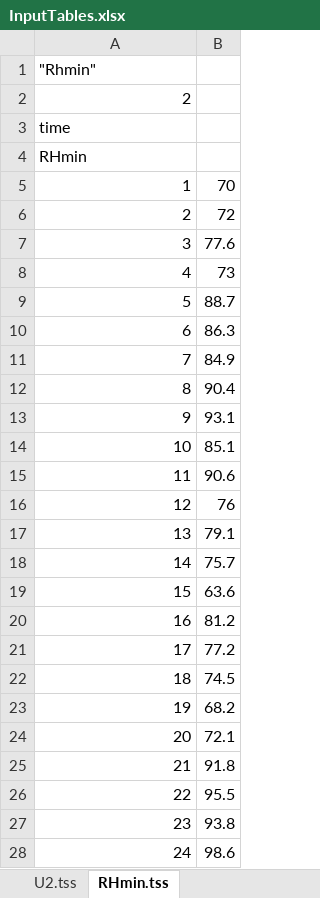
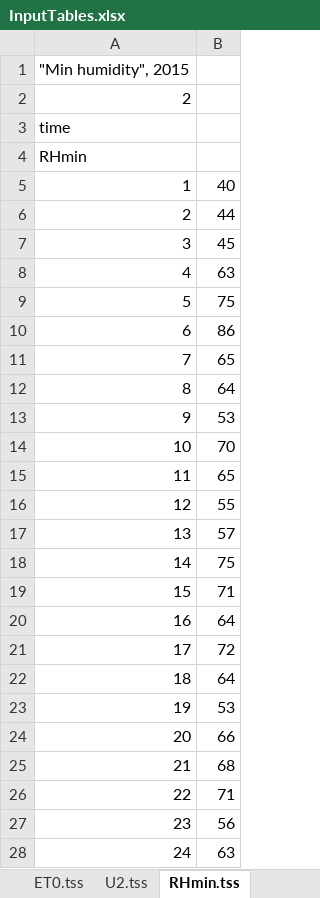
Before and after one commit to DayTimeChunks/pesti-beach16, an Excel workbook: DataInput/Tables/DataSource/InputTables.xlsx, sheet RHmin.tss, drawn as a sheet; only a part is shown; values as stored, in another font and other column widths than the file's, no borders; the diff covers the shown part only; the diff names each change by its address in the sheet, - before the commit and + after, or states it on an @@ line.

```diff
--- a/DataInput/Tables/DataSource/InputTables.xlsx (sheet RHmin.tss)
+++ b/DataInput/Tables/DataSource/InputTables.xlsx (sheet RHmin.tss)
-A1: "Rhmin"
+A1: "Min humidity", 2015
-B5: 70
+B5: 40
-B6: 72
+B6: 44
-B7: 77.6
+B7: 45
-B8: 73
+B8: 63
-B9: 88.7
+B9: 75
-B10: 86.3
+B10: 86
-B11: 84.9
+B11: 65
-B12: 90.4
+B12: 64
-B13: 93.1
+B13: 53
-B14: 85.1
+B14: 70
-B15: 90.6
+B15: 65
-B16: 76
+B16: 55
-B17: 79.1
+B17: 57
-B18: 75.7
+B18: 75
-B19: 63.6
+B19: 71
-B20: 81.2
+B20: 64
-B21: 77.2
+B21: 72
-B22: 74.5
+B22: 64
-B23: 68.2
+B23: 53
-B24: 72.1
+B24: 66
-B25: 91.8
+B25: 68
-B26: 95.5
+B26: 71
-B27: 93.8
+B27: 56
-B28: 98.6
+B28: 63
```
Also changed, not shown: 342 edited cells elsewhere in this sheet, sheet Master_Zorn&Alteck, sheet U2.tss, sheet T_bare.tss, sheet Doubts, sheet croptbl.xls, other sheet tabs, formulas that keep their value, 2 other files.
